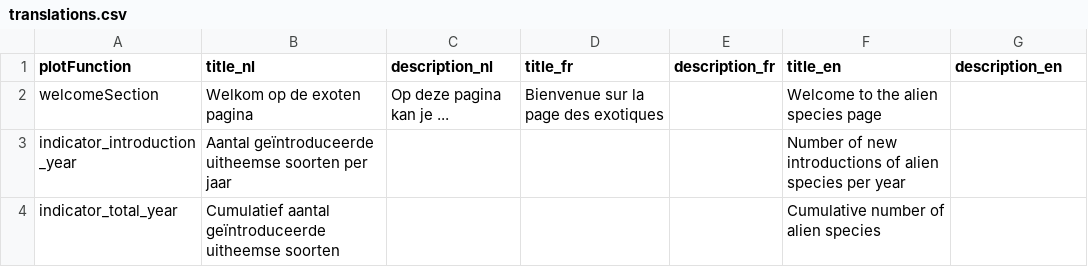
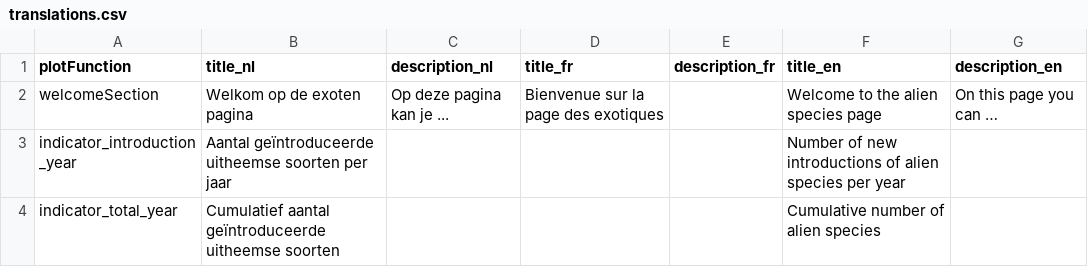
Before and after one commit to inbo/alien-species-portal, a CSV file: alienSpecies/inst/extdata/translations.csv, drawn as a sheet; only a part is shown.

```diff
--- a/alienSpecies/inst/extdata/translations.csv
+++ b/alienSpecies/inst/extdata/translations.csv
@@ -1,3 +1,3 @@
 plotFunction,title_nl,description_nl,title_fr,description_fr,title_en,description_en
-welcomeSection,Welkom op de exoten pagina,Op deze pagina kan je ...,Bienvenue sur la page des exotiques,,Welcome to the alien species page,
+welcomeSection,Welkom op de exoten pagina,Op deze pagina kan je ...,Bienvenue sur la page des exotiques,,Welcome to the alien species page,On this page you can …
 indicator_introduction_year,Aantal geïntroduceerde uitheemse soorten per jaar,,,,Number of new introductions of alien species per year,
```
Also changed, not shown: 11 other files.
